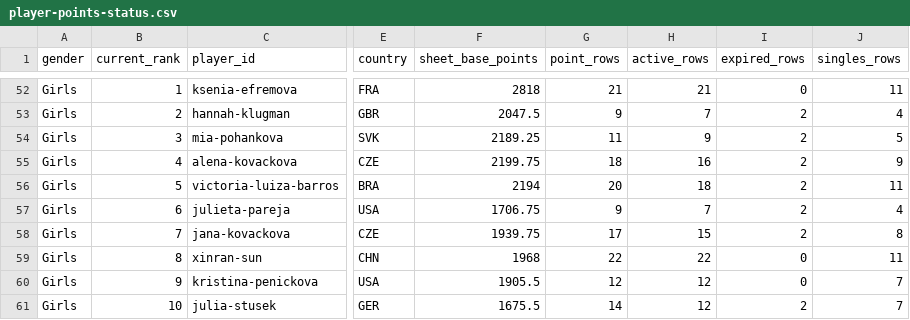
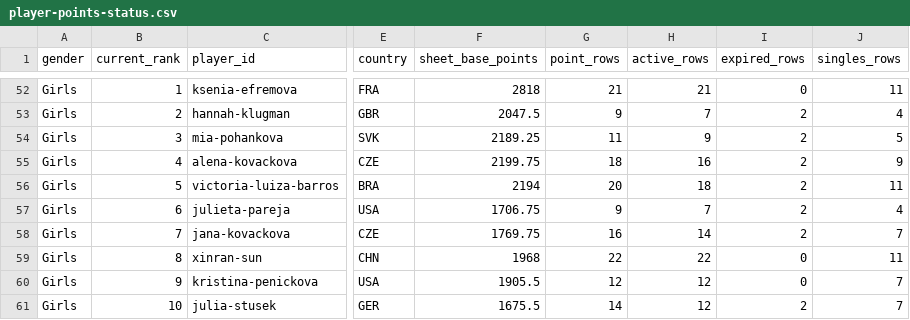
Before and after one commit to genaromoraes/versaoantiga_itf-juniors-live-ranking, a CSV file: data/player-points-status.csv, drawn as a sheet; only a part is shown, gaps mark what is left out; the diff covers the shown part only; the diff names each change by its address in the sheet, - before the commit and + after, or states it on an @@ line.

```diff
--- a/data/player-points-status.csv
+++ b/data/player-points-status.csv
-F58 (sheet_base_points): 1939.75
+F58 (sheet_base_points): 1769.75
-G58 (point_rows): 17
+G58 (point_rows): 16
-H58 (active_rows): 15
+H58 (active_rows): 14
-J58 (singles_rows): 8
+J58 (singles_rows): 7
```
Also changed, not shown: 58 edited cells elsewhere in this file, 5 other files.
